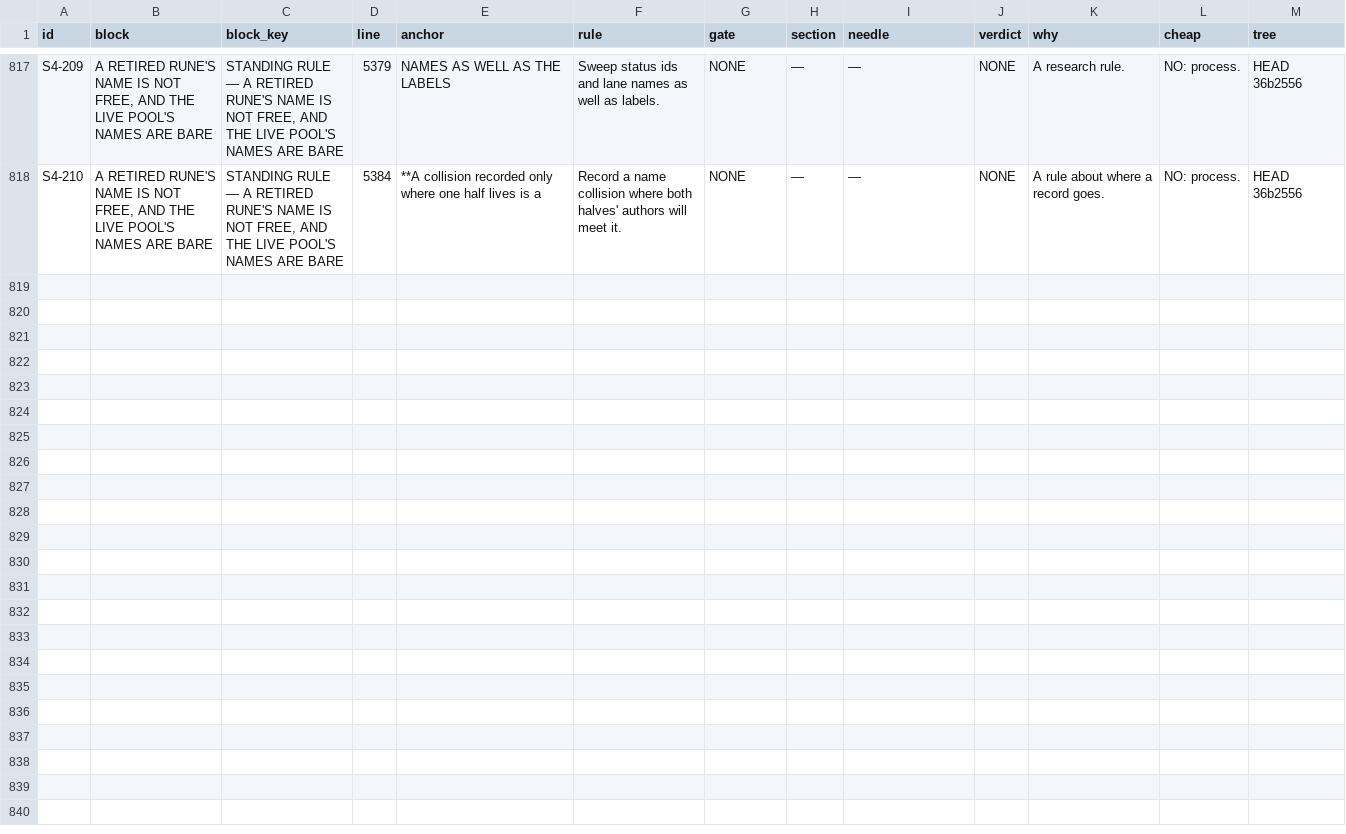
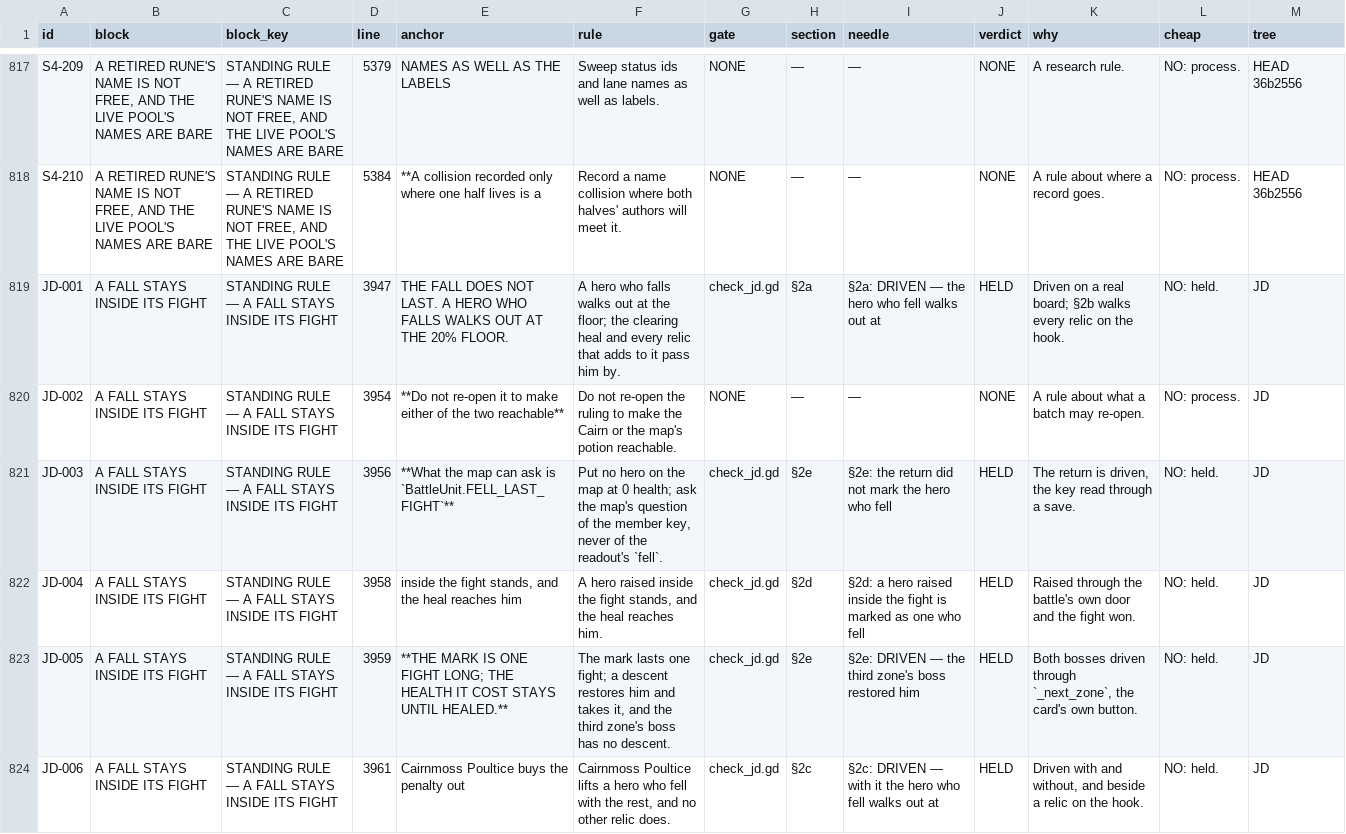
Before and after one commit to thebaldman65-spec/DoD, a TSV file: docs/reports/IU-rules-census.tsv, drawn as a sheet; only a part is shown, gaps mark what is left out; the diff names each change by its address in the sheet, - before the commit and + after, or states it on an @@ line.

```diff
--- a/docs/reports/IU-rules-census.tsv
+++ b/docs/reports/IU-rules-census.tsv
+row 819: JD-001 | A FALL STAYS INSIDE ITS FIGHT | STANDING RULE — A FALL STAYS INSIDE ITS FIGHT | 3947 | THE FALL DOES NOT LAST. A HERO WHO FALLS WALKS OUT AT THE 20% FLOOR. | A hero who falls walks out at the floor; the clearing heal and every relic that adds to it pass him by. | check_jd.gd | §2a | §2a: DRIVEN — the hero who fell walks out at | HELD | Driven on a real board; §2b walks every relic on the hook. | NO: held. | JD
+row 820: JD-002 | A FALL STAYS INSIDE ITS FIGHT | STANDING RULE — A FALL STAYS INSIDE ITS FIGHT | 3954 | **Do not re-open it to make either of the two reachable** | Do not re-open the ruling to make the Cairn or the map's potion reachable. | NONE | — | — | NONE | A rule about what a batch may re-open. | NO: process. | JD
+row 821: JD-003 | A FALL STAYS INSIDE ITS FIGHT | STANDING RULE — A FALL STAYS INSIDE ITS FIGHT | 3956 | **What the map can ask is `BattleUnit.FELL_LAST_FIGHT`** | Put no hero on the map at 0 health; ask the map's question of the member key, never of the readout's `fell`. | check_jd.gd | §2e | §2e: the return did not mark the hero who fell | HELD | The return is driven, the key read through a save. | NO: held. | JD
+row 822: JD-004 | A FALL STAYS INSIDE ITS FIGHT | STANDING RULE — A FALL STAYS INSIDE ITS FIGHT | 3958 | inside the fight stands, and the heal reaches him | A hero raised inside the fight stands, and the heal reaches him. | check_jd.gd | §2d | §2d: a hero raised inside the fight is marked as one who fell | HELD | Raised through the battle's own door and the fight won. | NO: held. | JD
+row 823: JD-005 | A FALL STAYS INSIDE ITS FIGHT | STANDING RULE — A FALL STAYS INSIDE ITS FIGHT | 3959 | **THE MARK IS ONE FIGHT LONG; THE HEALTH IT COST STAYS UNTIL HEALED.** | The mark lasts one fight; a descent restores him and takes it, and the third zone's boss has no descent. | check_jd.gd | §2e | §2e: DRIVEN — the third zone's boss restored him | HELD | Both bosses driven through `_next_zone`, the card's own button. | NO: held. | JD
+row 824: JD-006 | A FALL STAYS INSIDE ITS FIGHT | STANDING RULE — A FALL STAYS INSIDE ITS FIGHT | 3961 | Cairnmoss Poultice buys the penalty out | Cairnmoss Poultice lifts a hero who fell with the rest, and no other relic does. | check_jd.gd | §2c | §2c: DRIVEN — with it the hero who fell walks out at | HELD | Driven with and without, and beside a relic on the hook. | NO: held. | JD
```
Also changed, not shown: docs/reports/JA-shares.tsv, 29 other files.
